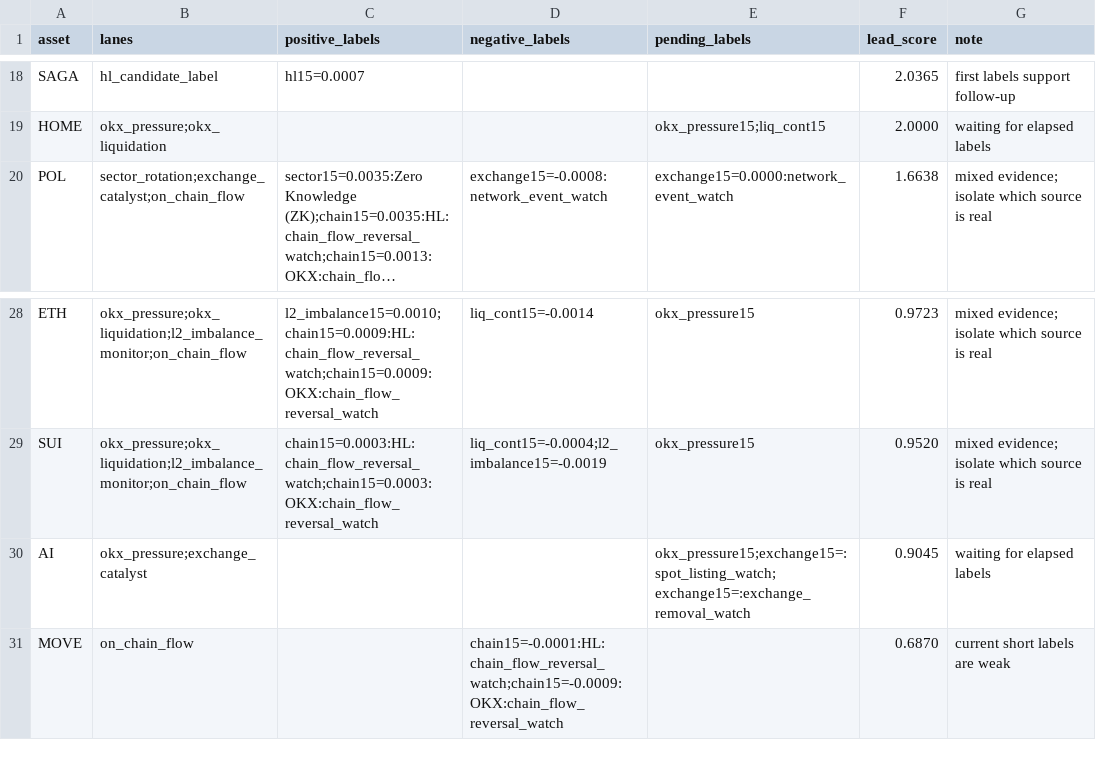
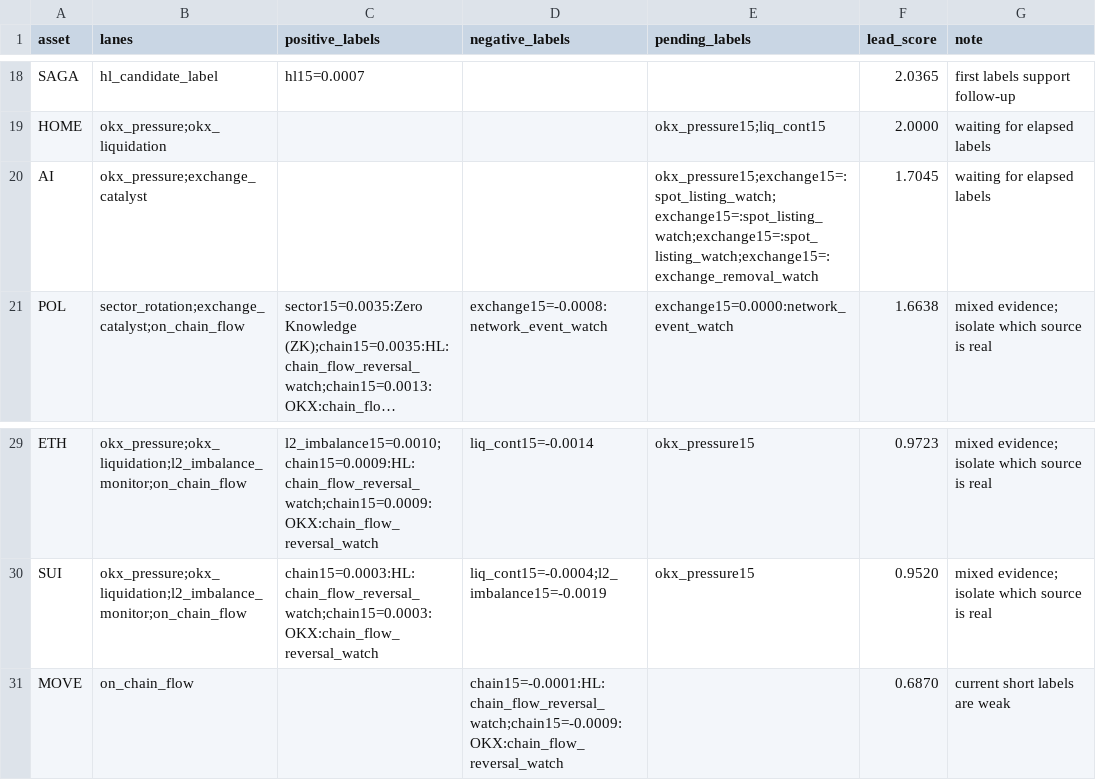
Before and after one commit to tomato414941/alpha-os, a CSV file: strategies/candidate_validation/current_cross_lane_candidate_review.csv, drawn as a sheet; only a part is shown, gaps mark what is left out; long unchanged cells end in …; removed rows and columns are numbered as before the commit, all else as after; the diff names each change by its address in the sheet, - before the commit and + after, or states it on an @@ line.

```diff
--- a/strategies/candidate_validation/current_cross_lane_candidate_review.csv
+++ b/strategies/candidate_validation/current_cross_lane_candidate_review.csv
+row 20: AI | okx_pressure;exchange_catalyst |  |  | okx_pressure15;exchange15=:spot_listing_watch;exchange15=:spot_listing_watch;exchange15=:spot_listing_watch;exchange15=:exchange_removal_watch | 1.7045 | waiting for elapsed labels
-row 30: AI | okx_pressure;exchange_catalyst |  |  | okx_pressure15;exchange15=:spot_listing_watch;exchange15=:exchange_removal_watch | 0.9045 | waiting for elapsed labels
```
Also changed, not shown: strategies/news_social/current_exchange_catalyst_forward_labels.csv, strategies/news_social/current_exchange_catalyst_market_join.csv, 7 other files.
